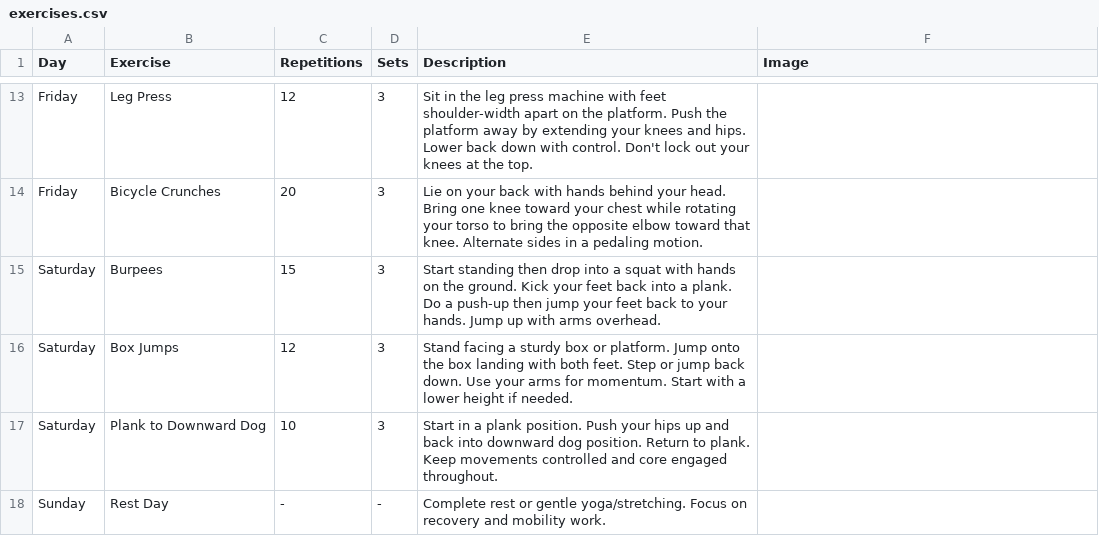
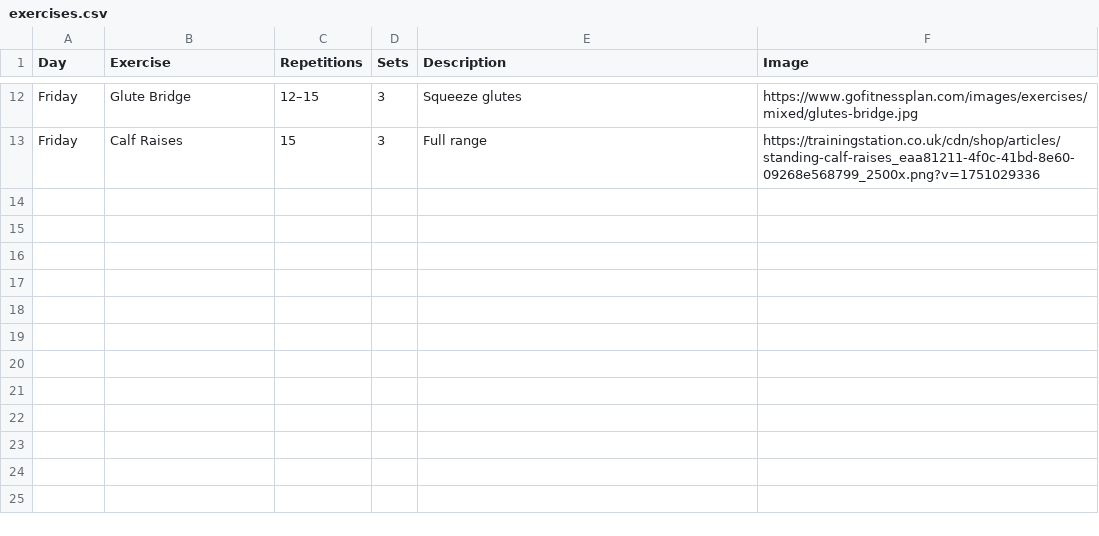
Before and after one commit to damodon/BEEFCAKE, a CSV file: exercises.csv, drawn as a sheet; only a part is shown, gaps mark what is left out; removed rows and columns are numbered as before the commit, all else as after; the diff covers the shown part only; the diff names each change by its address in the sheet, - before the commit and + after, or states it on an @@ line.

```diff
--- a/exercises.csv
+++ b/exercises.csv
-B12 (Exercise): Leg Press
+B12 (Exercise): Glute Bridge
-C12 (Repetitions): 12
+C12 (Repetitions): 12–15
-E12 (Description): Sit in the leg press machine with feet shoulder-width apart on the platform. Push the platform away by extending your knees and hips. Lower back down with control. Don't lock out your knees at the top.
+E12 (Description): Squeeze glutes
-F12 (Image): (empty)
+F12 (Image): https://www.gofitnessplan.com/images/exercises/mixed/glutes-bridge.jpg
-B13 (Exercise): Bicycle Crunches
+B13 (Exercise): Calf Raises
-C13 (Repetitions): 20
+C13 (Repetitions): 15
-E13 (Description): Lie on your back with hands behind your head. Bring one knee toward your chest while rotating your torso to bring the opposite elbow toward that knee. Alternate sides in a pedaling motion.
+E13 (Description): Full range
-F13 (Image): (empty)
+F13 (Image): https://trainingstation.co.uk/cdn/shop/articles/standing-calf-raises_eaa81211-4f0c-41bd-8e60-09268e568799_2500x.png?v=1751029336
-row 15: Saturday | Burpees | 15 | 3 | Start standing then drop into a squat with hands on the ground. Kick your feet back into a plank. Do a push-up then jump your feet back to your hands. Jump up with arms overhead.
-row 16: Saturday | Box Jumps | 12 | 3 | Stand facing a sturdy box or platform. Jump onto the box landing with both feet. Step or jump back down. Use your arms for momentum. Start with a lower height if needed.
-row 17: Saturday | Plank to Downward Dog | 10 | 3 | Start in a plank position. Push your hips up and back into downward dog position. Return to plank. Keep movements controlled and core engaged throughout.
-row 18: Sunday | Rest Day | - | - | Complete rest or gentle yoga/stretching. Focus on recovery and mobility work.
```
Also changed, not shown: 6 added rows, 7 removed rows and 16 edited cells elsewhere in this file.
